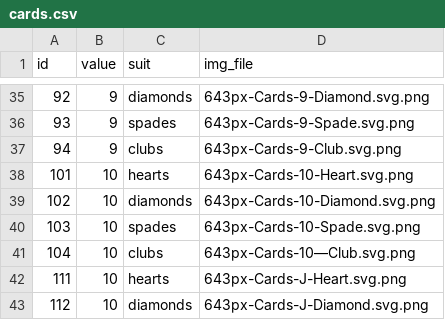
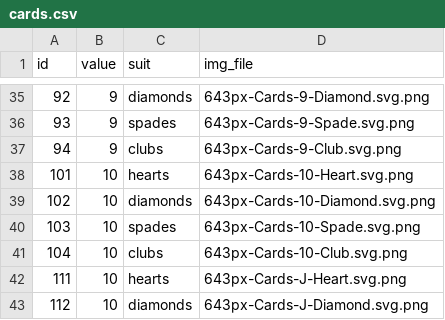
Before and after one commit to emilycritter/blackjack, a CSV file: blackjack/cards.csv, drawn as a sheet; only a part is shown, gaps mark what is left out.

```diff
--- a/blackjack/cards.csv
+++ b/blackjack/cards.csv
@@ -40,3 +40,3 @@ id,value,suit,img_file
 103,10,spades,643px-Cards-10-Spade.svg.png
-104,10,clubs,643px-Cards-10—Club.svg.png
+104,10,clubs,643px-Cards-10-Club.svg.png
 111,10,hearts,643px-Cards-J-Heart.svg.png
```
Also changed, not shown: 4 other files.
